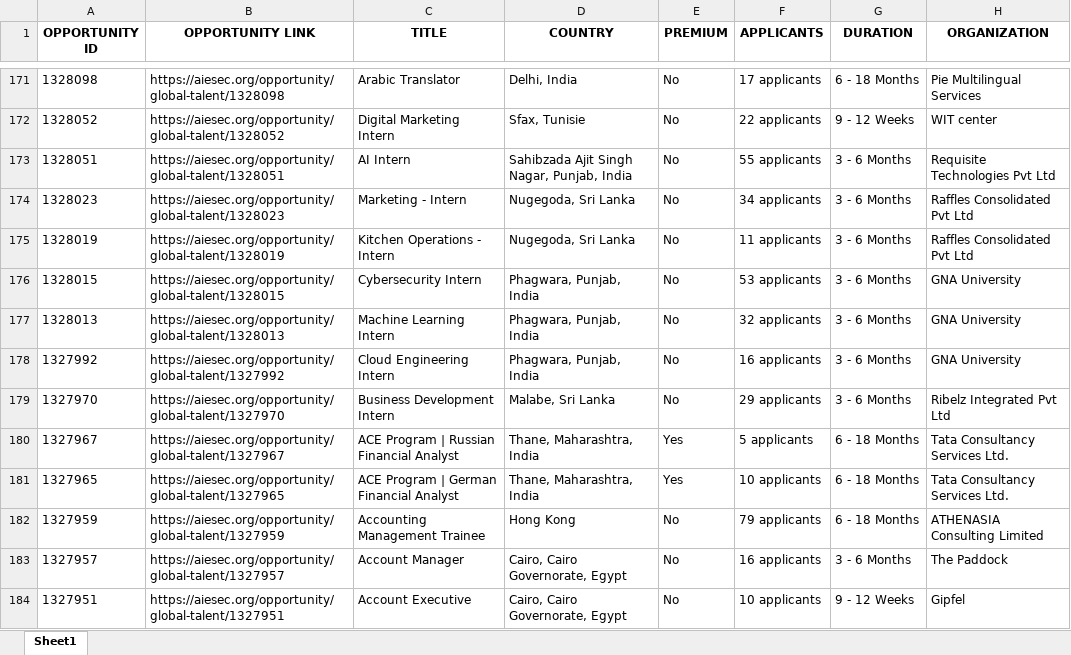
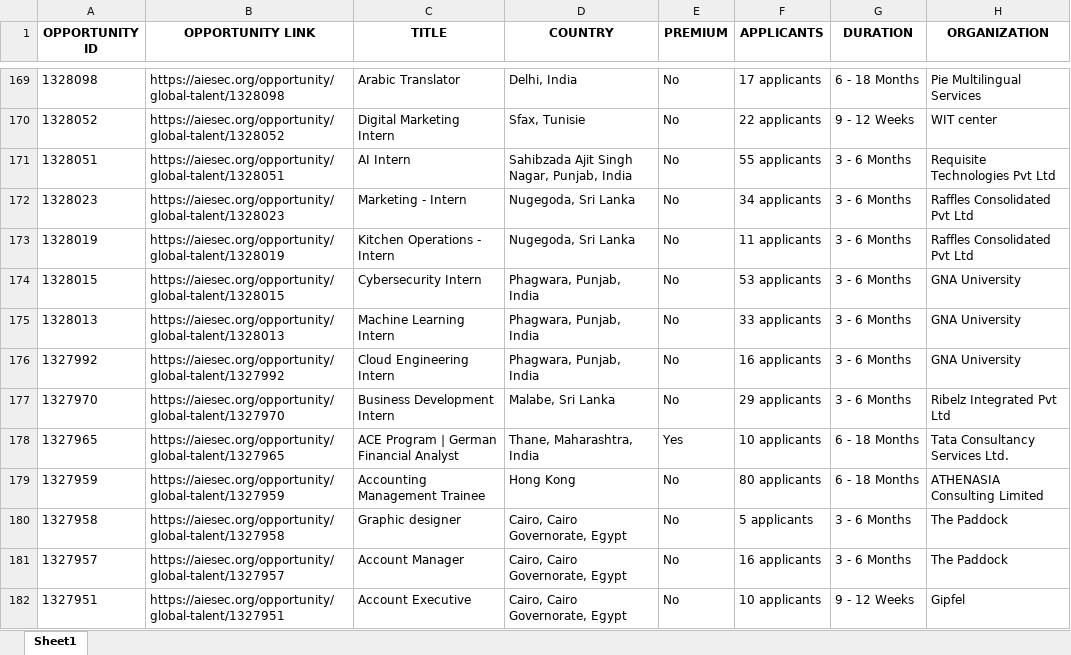
Before and after one commit to IbrahiimHassan/AIESEC_GUC, an Excel workbook: Today.xlsx, sheet Sheet1, drawn as a sheet; only a part is shown, gaps mark what is left out; values as stored, in another font and other column widths than the file's, no borders; addresses are those after the commit; the diff covers the shown part only; the diff names each change by its address in the sheet, - before the commit and + after, or states it on an @@ line.

```diff
--- a/Today.xlsx (sheet Sheet1)
+++ b/Today.xlsx (sheet Sheet1)
-F175 (APPLICANTS): 32 applicants
+F175 (APPLICANTS): 33 applicants
@@ row 180 moved to row 4: 1327967 @@
-F179 (APPLICANTS): 79 applicants
+F179 (APPLICANTS): 80 applicants
+row 180: 1327958 | https://aiesec.org/opportunity/global-talent/1327958 | Graphic designer | Cairo, Cairo Governorate, Egypt | No | 5 applicants | 3 - 6 Months | The Paddock
```
Also changed, not shown: 6 added rows, 10 removed rows, 2 moved rows and 90 edited cells elsewhere in this sheet, New.xlsx, 1 other file.
